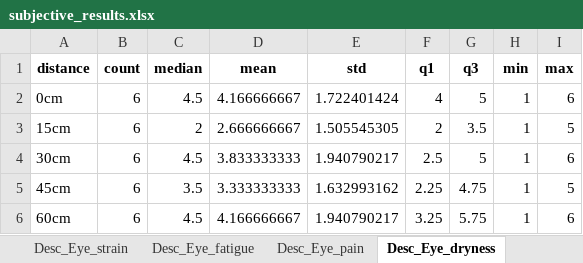
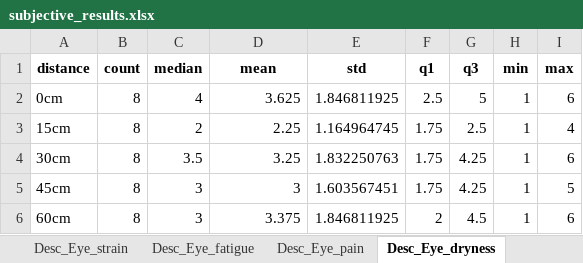
Before and after one commit to toshiki31/midAir_display_image, an Excel workbook: project/files/subjective_results/subjective_results.xlsx, sheet Desc_Eye_dryness, drawn as a sheet; values as stored, in another font and other column widths than the file's, no borders; the diff names each change by its address in the sheet, - before the commit and + after, or states it on an @@ line.

```diff
--- a/project/files/subjective_results/subjective_results.xlsx (sheet Desc_Eye_dryness)
+++ b/project/files/subjective_results/subjective_results.xlsx (sheet Desc_Eye_dryness)
-B2:B6 (count): 6
+B2:B6 (count): 8
-C2 (median): 4.5
+C2 (median): 4
-D2 (mean): 4.166666667
+D2 (mean): 3.625
-E2 (std): 1.722401424
+E2 (std): 1.846811925
-F2 (q1): 4
+F2 (q1): 2.5
-D3 (mean): 2.666666667
+D3 (mean): 2.25
-E3 (std): 1.505545305
+E3 (std): 1.164964745
-F3 (q1): 2
+F3 (q1): 1.75
-G3 (q3): 3.5
+G3 (q3): 2.5
-I3 (max): 5
+I3 (max): 4
-C4 (median): 4.5
+C4 (median): 3.5
-D4 (mean): 3.833333333
+D4 (mean): 3.25
-E4 (std): 1.940790217
+E4 (std): 1.832250763
-F4 (q1): 2.5
+F4 (q1): 1.75
-G4 (q3): 5
+G4 (q3): 4.25
-C5 (median): 3.5
+C5 (median): 3
-D5 (mean): 3.333333333
+D5 (mean): 3
-E5 (std): 1.632993162
+E5 (std): 1.603567451
-F5 (q1): 2.25
+F5 (q1): 1.75
-G5 (q3): 4.75
+G5 (q3): 4.25
-C6 (median): 4.5
+C6 (median): 3
-D6 (mean): 4.166666667
+D6 (mean): 3.375
-E6 (std): 1.940790217
+E6 (std): 1.846811925
-F6 (q1): 3.25
+F6 (q1): 2
-G6 (q3): 5.75
+G6 (q3): 4.5
```
Also changed, not shown: sheet Normality_Tests, sheet PostHoc_Readability, sheet Desc_Eye_strain, sheet Desc_Blurred_vision, sheet Desc_Eye_fatigue, sheet Desc_Readability, 2 more sheets, other sheet tabs, project/files/anova_results/statistical_results.xlsx, project/files/friedman_results/friedman_results.xlsx, 49 other files.
